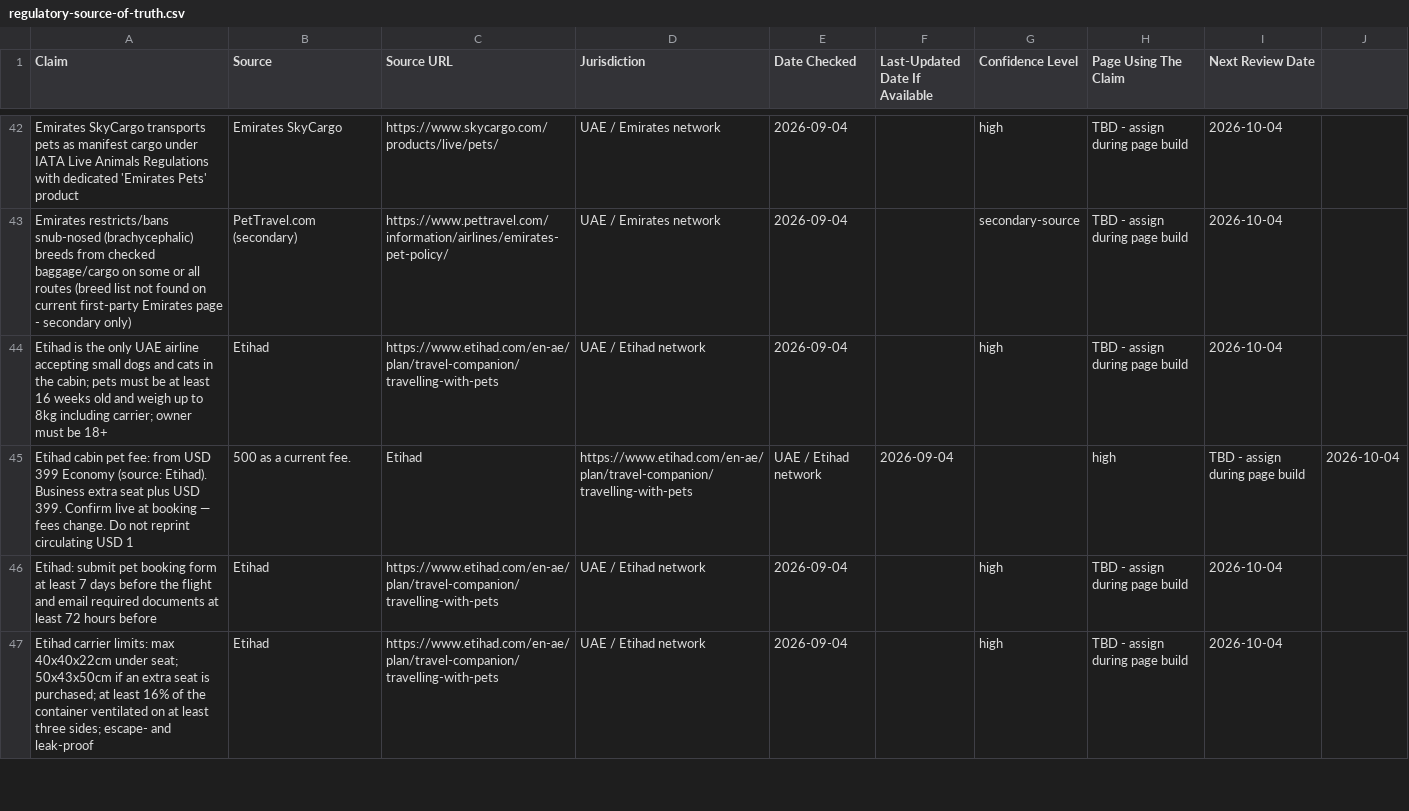
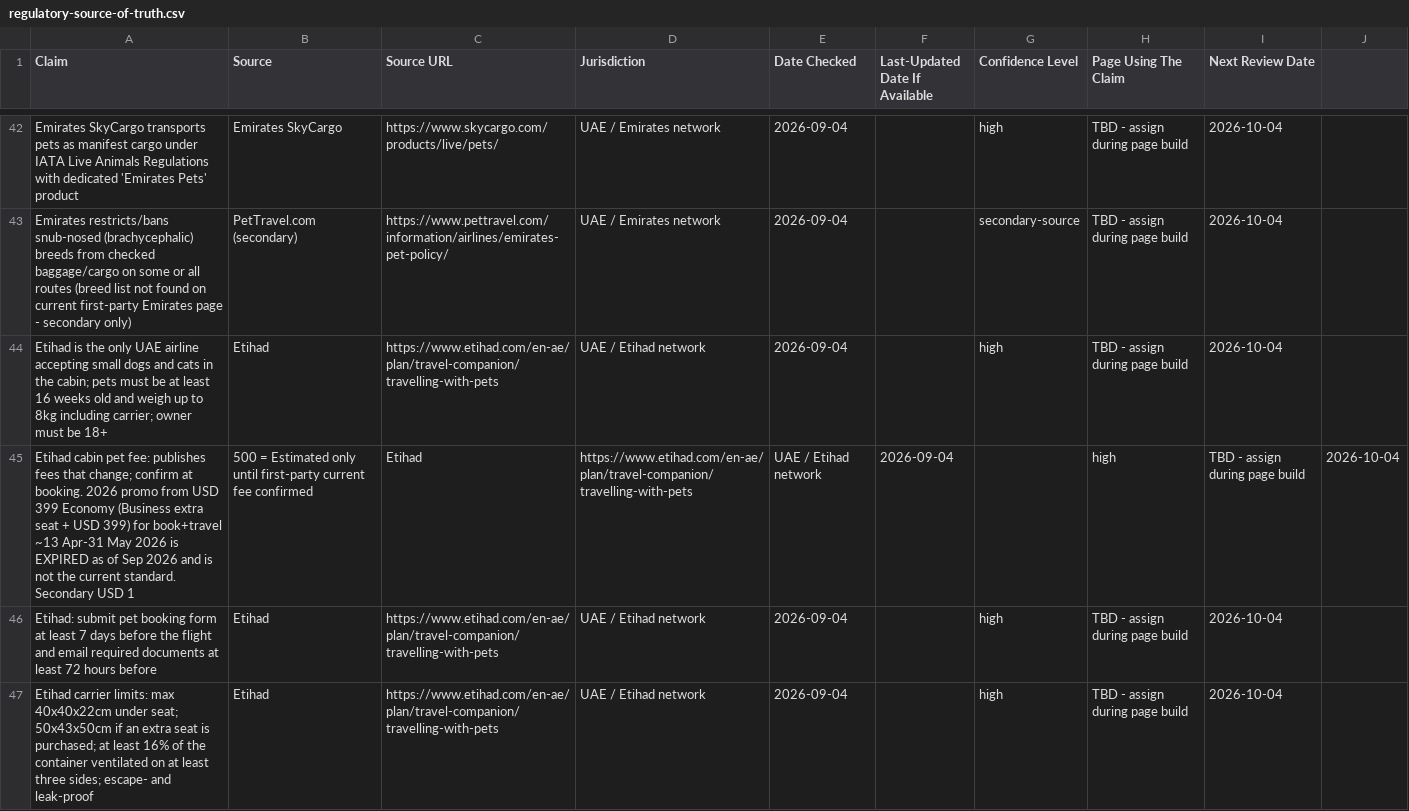
Before and after one commit to numini-co/PetClear, a CSV file: SEO-MASTER/regulatory-source-of-truth.csv, drawn as a sheet; only a part is shown, gaps mark what is left out.

```diff
--- a/SEO-MASTER/regulatory-source-of-truth.csv
+++ b/SEO-MASTER/regulatory-source-of-truth.csv
@@ -44,3 +44,3 @@ Emirates restricts/bans snub-nosed (brachycephalic) breeds from checked baggage/
 Etihad is the only UAE airline accepting small dogs and cats in the cabin; pets must be at least 16 weeks old and weigh up to 8kg including carrier; owner must be 18+,Etihad,https://www.etihad.com/en-ae/plan/travel-companion/travelling-with-pets,UAE / Etihad network,2026-09-04,,high,TBD - assign during page build,2026-10-04
-Etihad cabin pet fee: from USD 399 Economy (source: Etihad). Business extra seat plus USD 399. Confirm live at booking — fees change. Do not reprint circulating USD 1,500 as a current fee.,Etihad,https://www.etihad.com/en-ae/plan/travel-companion/travelling-with-pets,UAE / Etihad network,2026-09-04,,high,TBD - assign during page build,2026-10-04
+Etihad cabin pet fee: publishes fees that change; confirm at booking. 2026 promo from USD 399 Economy (Business extra seat + USD 399) for book+travel ~13 Apr-31 May 2026 is EXPIRED as of Sep 2026 and is not the current standard. Secondary USD 1,500 = Estimated only until first-party current fee confirmed,Etihad,https://www.etihad.com/en-ae/plan/travel-companion/travelling-with-pets,UAE / Etihad network,2026-09-04,,high,TBD - assign during page build,2026-10-04
 Etihad: submit pet booking form at least 7 days before the flight and email required documents at least 72 hours before,Etihad,https://www.etihad.com/en-ae/plan/travel-companion/travelling-with-pets,UAE / Etihad network,2026-09-04,,high,TBD - assign during page build,2026-10-04
```
Also changed, not shown: 15 other files.
